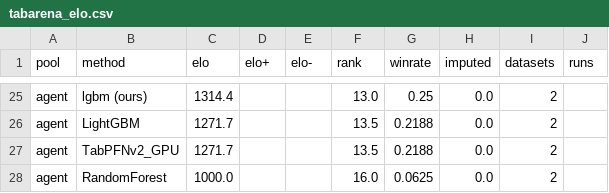
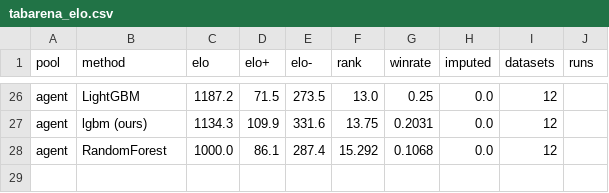
Before and after one commit to Aiden-Jeon/fm-agent-bench, a CSV file: results/tabarena_elo.csv, drawn as a sheet; only a part is shown, gaps mark what is left out; removed rows and columns are numbered as before the commit, all else as after; the diff covers the shown part only; the diff names each change by its address in the sheet, - before the commit and + after, or states it on an @@ line.

Commit message:
TabArena Elo: Agent 풀을 #26 까지 12개로 다시 계산
Co-authored-by: Isaac <no-reply@databricks.com>

```diff
--- a/results/tabarena_elo.csv
+++ b/results/tabarena_elo.csv
-B26 (method): lgbm (ours)
+B26 (method): LightGBM
-C26 (elo): 1314.4
+C26 (elo): 1187.2
-D26 (elo+): (empty)
+D26 (elo+): 71.5
-E26 (elo-): (empty)
+E26 (elo-): 273.5
-I26 (datasets): 2
+I26 (datasets): 12
-row 26: agent | LightGBM | 1271.7 |  |  | 13.5 | 0.2188 | 0.0 | 2
-row 27: agent | TabPFNv2_GPU | 1271.7 |  |  | 13.5 | 0.2188 | 0.0 | 2
+row 27: agent | lgbm (ours) | 1134.3 | 109.9 | 331.6 | 13.75 | 0.2031 | 0.0 | 12
-D28 (elo+): (empty)
+D28 (elo+): 86.1
-E28 (elo-): (empty)
+E28 (elo-): 287.4
-F28 (rank): 16.0
+F28 (rank): 15.292
-G28 (winrate): 0.0625
+G28 (winrate): 0.1068
-I28 (datasets): 2
+I28 (datasets): 12
```
Also changed, not shown: 6 added rows, 5 removed rows and 49 edited cells elsewhere in this file, 1 other file.
